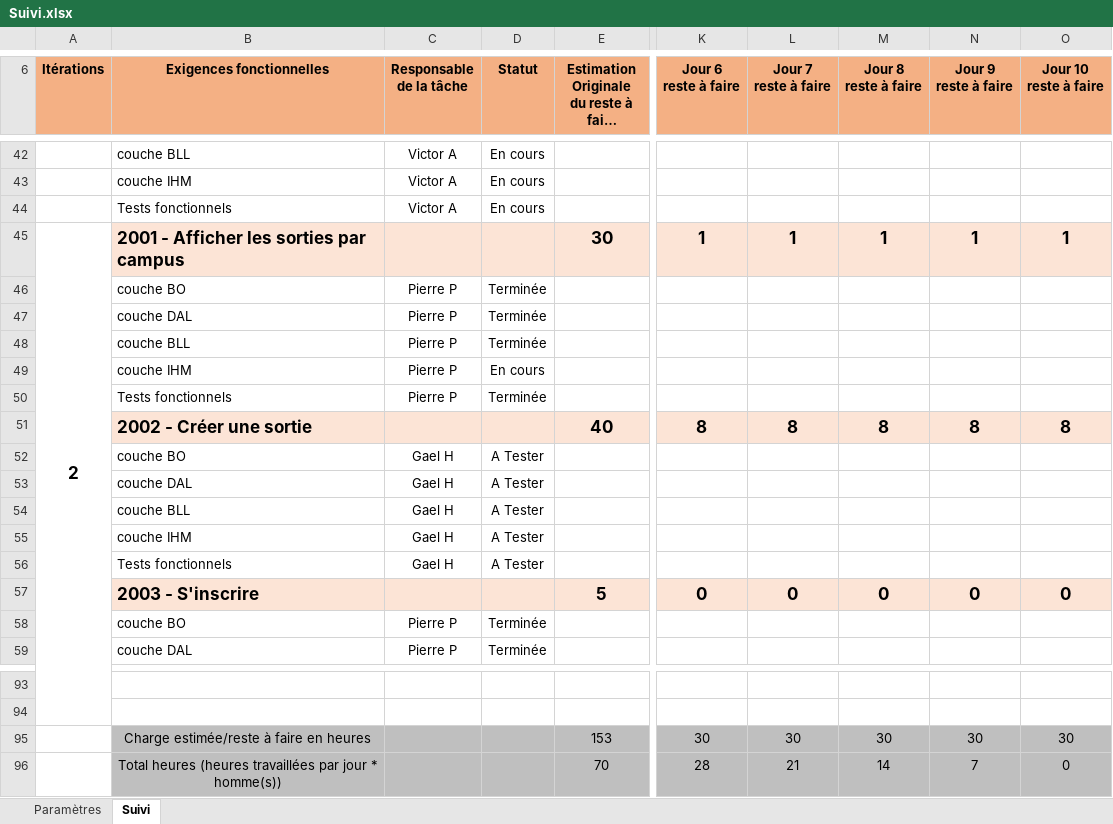
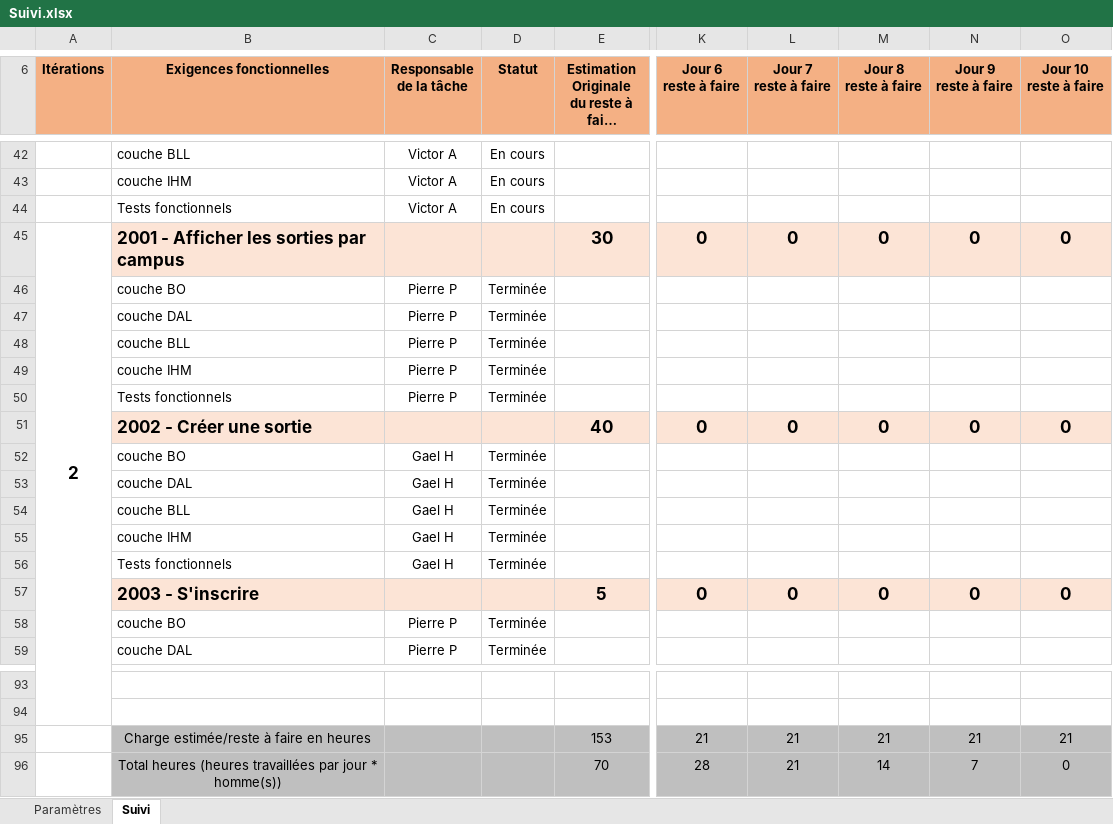
Before and after one commit to gaelherambourg/sorties.com, an Excel workbook: Suivi.xlsx, sheet Suivi, drawn as a sheet; only a part is shown, gaps mark what is left out; long unchanged cells end in …; values as stored, in another font and other column widths than the file's, no borders; the diff names each change by its address in the sheet, - before the commit and + after, or states it on an @@ line.

```diff
--- a/Suivi.xlsx (sheet Suivi)
+++ b/Suivi.xlsx (sheet Suivi)
-K45 (Jour 6 reste à faire): 1
+K45 (Jour 6 reste à faire): 0
-L45 (Jour 7 reste à faire): 1
+L45 (Jour 7 reste à faire): 0
-M45 (Jour 8 reste à faire): 1
+M45 (Jour 8 reste à faire): 0
-N45 (Jour 9 reste à faire): 1
+N45 (Jour 9 reste à faire): 0
-O45 (Jour 10 reste à faire): 1
+O45 (Jour 10 reste à faire): 0
-D49 (Statut): En cours
+D49 (Statut): Terminée
-K51 (Jour 6 reste à faire): 8
+K51 (Jour 6 reste à faire): 0
-L51 (Jour 7 reste à faire): 8
+L51 (Jour 7 reste à faire): 0
-M51 (Jour 8 reste à faire): 8
+M51 (Jour 8 reste à faire): 0
-N51 (Jour 9 reste à faire): 8
+N51 (Jour 9 reste à faire): 0
-O51 (Jour 10 reste à faire): 8
+O51 (Jour 10 reste à faire): 0
-D52:D56 (Statut): A Tester
+D52:D56 (Statut): Terminée
-K95 (Jour 6 reste à faire): 30
+K95 (Jour 6 reste à faire): 21
-L95 (Jour 7 reste à faire): 30
+L95 (Jour 7 reste à faire): 21
-M95 (Jour 8 reste à faire): 30
+M95 (Jour 8 reste à faire): 21
-N95 (Jour 9 reste à faire): 30
+N95 (Jour 9 reste à faire): 21
-O95 (Jour 10 reste à faire): 30
+O95 (Jour 10 reste à faire): 21
```
Also changed, not shown: charts or pictures, 4 other files.
